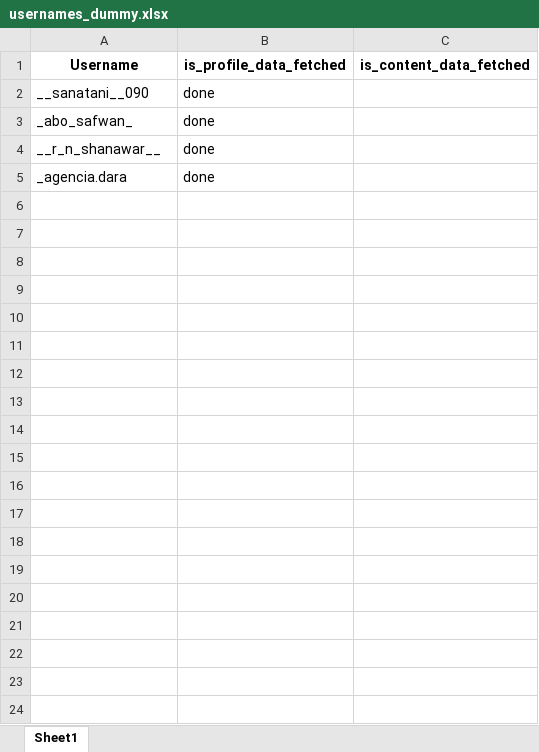
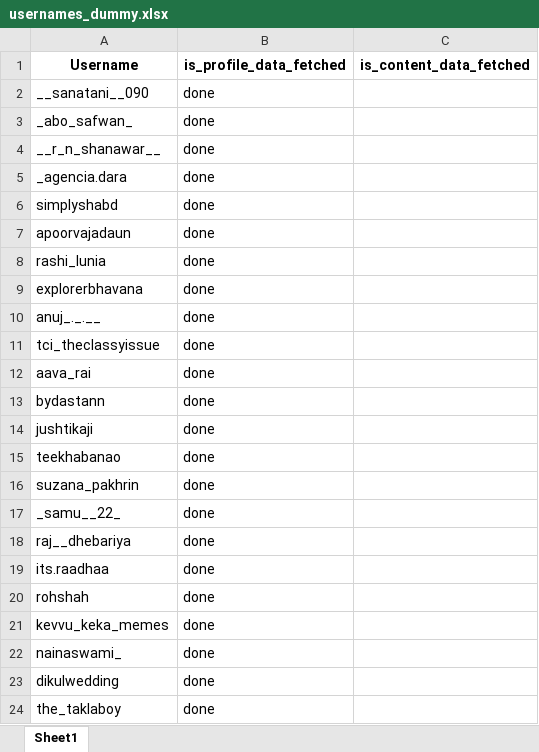
Before and after one commit to Sujalk63/InstaContentScraper, an Excel workbook: usernames_dummy.xlsx, sheet Sheet1, drawn as a sheet; only a part is shown; values as stored, in another font and other column widths than the file's, no borders; the diff covers the shown part only; the diff names each change by its address in the sheet, - before the commit and + after, or states it on an @@ line.

```diff
--- a/usernames_dummy.xlsx (sheet Sheet1)
+++ b/usernames_dummy.xlsx (sheet Sheet1)
+row 6: simplyshabd | done
+row 7: apoorvajadaun | done
+row 8: rashi_lunia | done
+row 9: explorerbhavana | done
+row 10: anuj_._.__ | done
+row 11: tci_theclassyissue | done
+row 12: aava_rai | done
+row 13: bydastann | done
+row 14: jushtikaji | done
+row 15: teekhabanao | done
+row 16: suzana_pakhrin | done
+row 17: _samu__22_ | done
+row 18: raj__dhebariya | done
+row 19: its.raadhaa | done
+row 20: rohshah | done
+row 21: kevvu_keka_memes | done
+row 22: nainaswami_ | done
+row 23: dikulwedding | done
+row 24: the_taklaboy | done
```
Also changed, not shown: 108 added rows elsewhere in this sheet, usernames_database_original - Copy.xlsx, usernames_database_original.xlsx, 6 other files.
